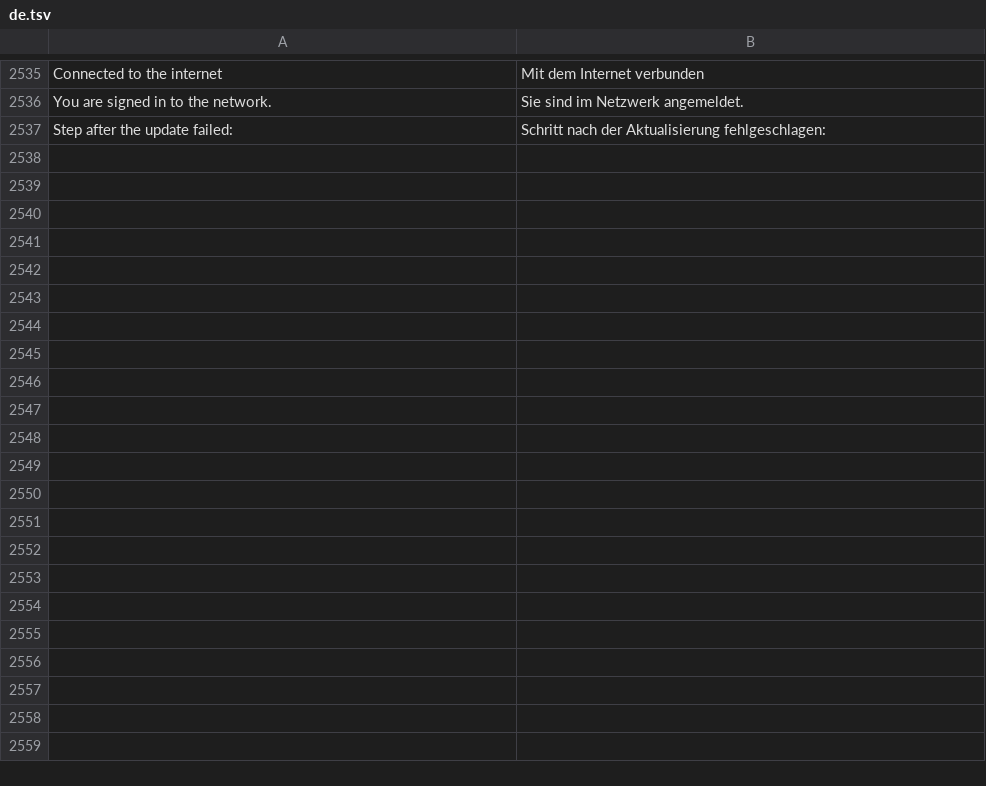
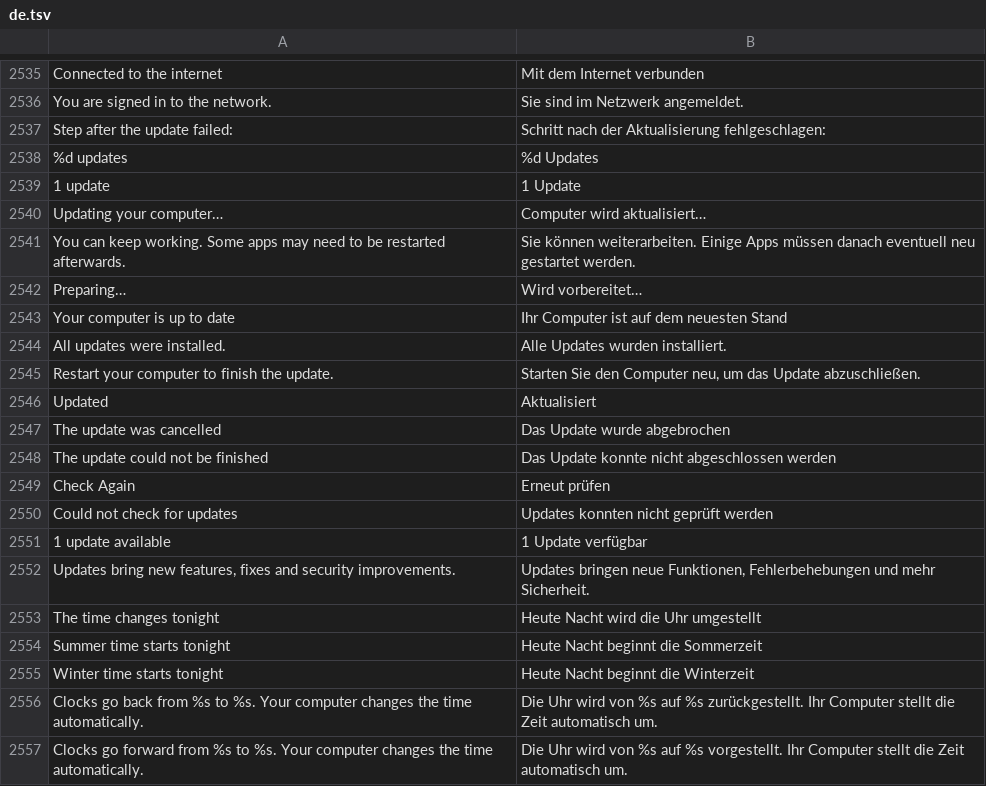
Before and after one commit to luxopes/LuxOS-Arch, a TSV file: packages/luxos-i18n/files/de.tsv, drawn as a sheet; only a part is shown, gaps mark what is left out; the diff covers the shown part only.

```diff
--- a/packages/luxos-i18n/files/de.tsv
+++ b/packages/luxos-i18n/files/de.tsv
@@ -2537 +2537,21 @@ You are signed in to the network.	Sie sind im Netzwerk angemeldet.
 Step after the update failed:	Schritt nach der Aktualisierung fehlgeschlagen:
+%d updates	%d Updates
+1 update	1 Update
+Updating your computer…	Computer wird aktualisiert…
+You can keep working. Some apps may need to be restarted afterwards.	Sie können weiterarbeiten. Einige Apps müssen danach eventuell neu gestartet werden.
+Preparing…	Wird vorbereitet…
+Your computer is up to date	Ihr Computer ist auf dem neuesten Stand
+All updates were installed.	Alle Updates wurden installiert.
+Restart your computer to finish the update.	Starten Sie den Computer neu, um das Update abzuschließen.
+Updated	Aktualisiert
+The update was cancelled	Das Update wurde abgebrochen
+The update could not be finished	Das Update konnte nicht abgeschlossen werden
+Check Again	Erneut prüfen
+Could not check for updates	Updates konnten nicht geprüft werden
+1 update available	1 Update verfügbar
+Updates bring new features, fixes and security improvements.	Updates bringen neue Funktionen, Fehlerbehebungen und mehr Sicherheit.
+The time changes tonight	Heute Nacht wird die Uhr umgestellt
+Summer time starts tonight	Heute Nacht beginnt die Sommerzeit
+Winter time starts tonight	Heute Nacht beginnt die Winterzeit
+Clocks go back from %s to %s. Your computer changes the time automatically.	Die Uhr wird von %s auf %s zurückgestellt. Ihr Computer stellt die Zeit automatisch um.
+Clocks go forward from %s to %s. Your computer changes the time automatically.	Die Uhr wird von %s auf %s vorgestellt. Ihr Computer stellt die Zeit automatisch um.
```
Also changed, not shown: 12 added rows elsewhere in this file, packages/luxos-i18n/files/fr.tsv, packages/luxos-i18n/files/hu.tsv, 55 other files.
